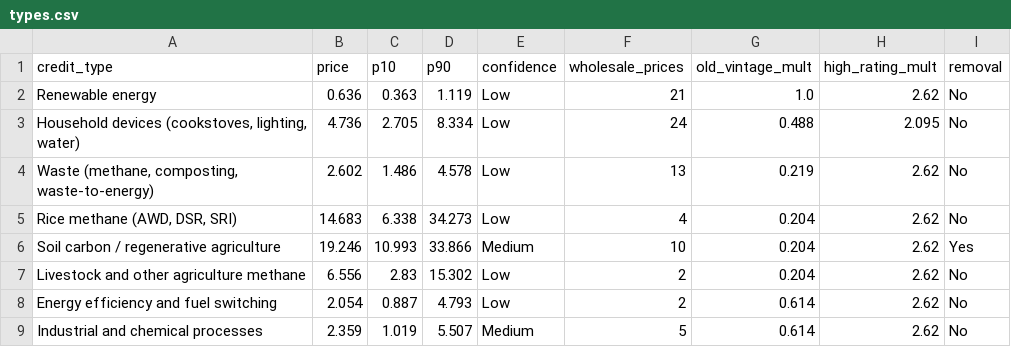
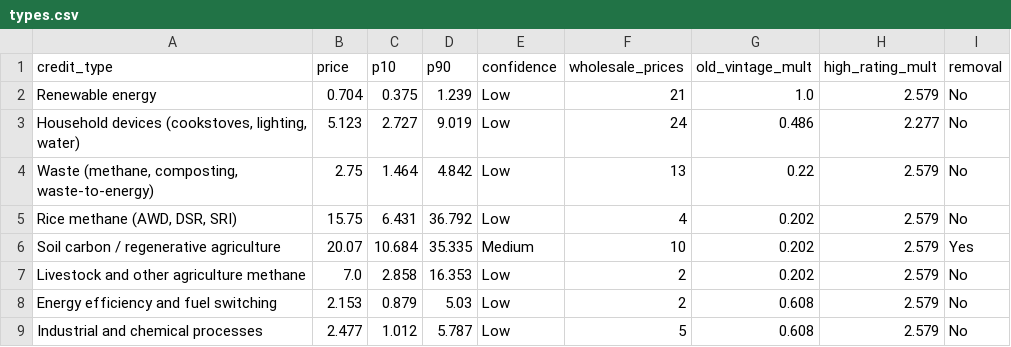
Before and after one commit to mayankmajoka2000-tech/cgem-dashboard, a CSV file: docs/data/types.csv, drawn as a sheet; only a part is shown; the diff covers the shown part only.

```diff
--- a/docs/data/types.csv
+++ b/docs/data/types.csv
@@ -1,9 +1,9 @@
 credit_type,price,p10,p90,confidence,wholesale_prices,old_vintage_mult,high_rating_mult,removal
-Renewable energy,0.636,0.363,1.119,Low,21,1.0,2.62,No
-"Household devices (cookstoves, lighting, water)",4.736,2.705,8.334,Low,24,0.488,2.095,No
-"Waste (methane, composting, waste-to-energy)",2.602,1.486,4.578,Low,13,0.219,2.62,No
-"Rice methane (AWD, DSR, SRI)",14.683,6.338,34.273,Low,4,0.204,2.62,No
-Soil carbon / regenerative agriculture,19.246,10.993,33.866,Medium,10,0.204,2.62,Yes
-Livestock and other agriculture methane,6.556,2.83,15.302,Low,2,0.204,2.62,No
-Energy efficiency and fuel switching,2.054,0.887,4.793,Low,2,0.614,2.62,No
-Industrial and chemical processes,2.359,1.019,5.507,Medium,5,0.614,2.62,No
+Renewable energy,0.704,0.375,1.239,Low,21,1.0,2.579,No
+"Household devices (cookstoves, lighting, water)",5.123,2.727,9.019,Low,24,0.486,2.277,No
+"Waste (methane, composting, waste-to-energy)",2.75,1.464,4.842,Low,13,0.22,2.579,No
+"Rice methane (AWD, DSR, SRI)",15.75,6.431,36.792,Low,4,0.202,2.579,No
+Soil carbon / regenerative agriculture,20.07,10.684,35.335,Medium,10,0.202,2.579,Yes
+Livestock and other agriculture methane,7.0,2.858,16.353,Low,2,0.202,2.579,No
+Energy efficiency and fuel switching,2.153,0.879,5.03,Low,2,0.608,2.579,No
+Industrial and chemical processes,2.477,1.012,5.787,Low,5,0.608,2.579,No
```
Also changed, not shown: 35 edited cells elsewhere in this file, docs/data/accuracy.csv, docs/data/projects.csv, 9 other files.
